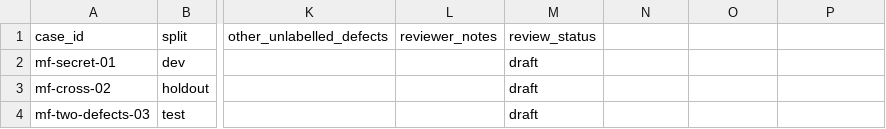
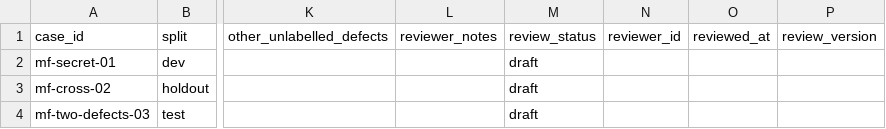
Before and after one commit to nicedream18/Pull-requestAgent, a CSV file: docs/review/candidates.csv, drawn as a sheet; only a part is shown, gaps mark what is left out; the diff names each change by its address in the sheet, - before the commit and + after, or states it on an @@ line.

Commit message:
Add comprehensive tests for ablation reporting and review import functionality
- Introduced new test suite for ablation reporting in `test_ablation_reporting.py` to validate agent output handling and failure summaries.
- Added extensive tests in `test_review_import.py` covering review import processes, decision validation, and dataset integrity checks.
- Created a detailed deliverables summary document to outline project components and interview preparation resources.
- Added a quick start guide to facilitate navigation through project documentation and resources for interview readiness.

```diff
--- a/docs/review/candidates.csv
+++ b/docs/review/candidates.csv
-N1: (empty)
+N1: reviewer_id
-O1: (empty)
+O1: reviewed_at
-P1: (empty)
+P1: review_version
```
Also changed, not shown: 29 other files.
